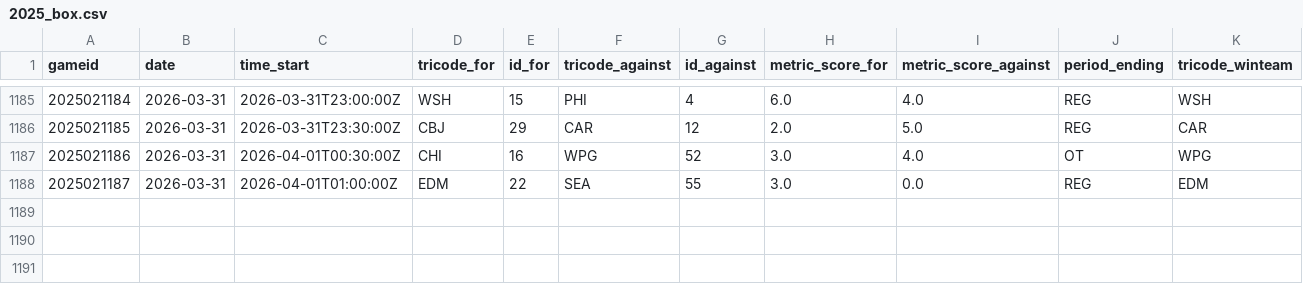
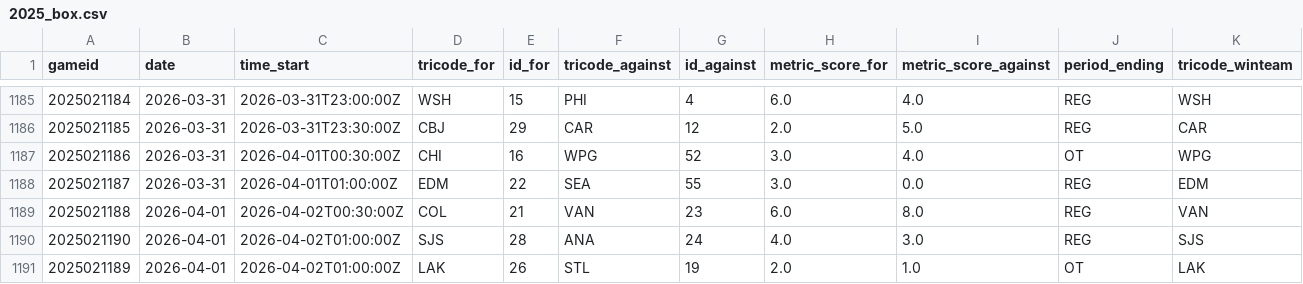
Before and after one commit to justinjjlee/NHL-Analytics, a CSV file: latest/box/2025_box.csv, drawn as a sheet; only a part is shown, gaps mark what is left out; the diff names each change by its address in the sheet, - before the commit and + after, or states it on an @@ line.

```diff
--- a/latest/box/2025_box.csv
+++ b/latest/box/2025_box.csv
+row 1189: 2025021188 | 2026-04-01 | 2026-04-02T00:30:00Z | COL | 21 | VAN | 23 | 6.0 | 8.0 | REG | VAN
+row 1190: 2025021190 | 2026-04-01 | 2026-04-02T01:00:00Z | SJS | 28 | ANA | 24 | 4.0 | 3.0 | REG | SJS
+row 1191: 2025021189 | 2026-04-01 | 2026-04-02T01:00:00Z | LAK | 26 | STL | 19 | 2.0 | 1.0 | OT | LAK
```
Also changed, not shown: latest/box/2025_box_team.csv, latest/box/2025_gamelist_raw.csv, 5 other files.
